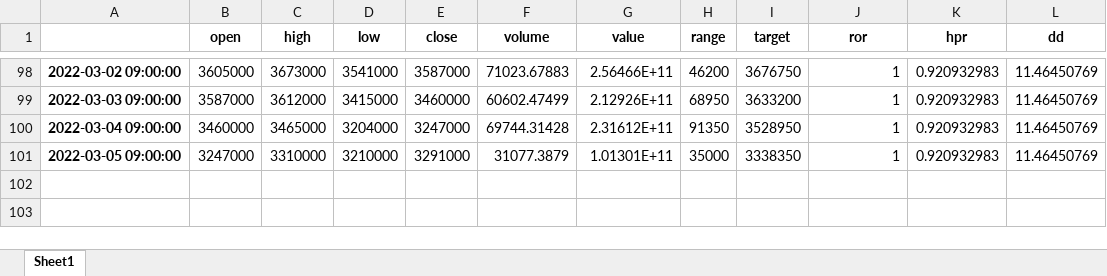
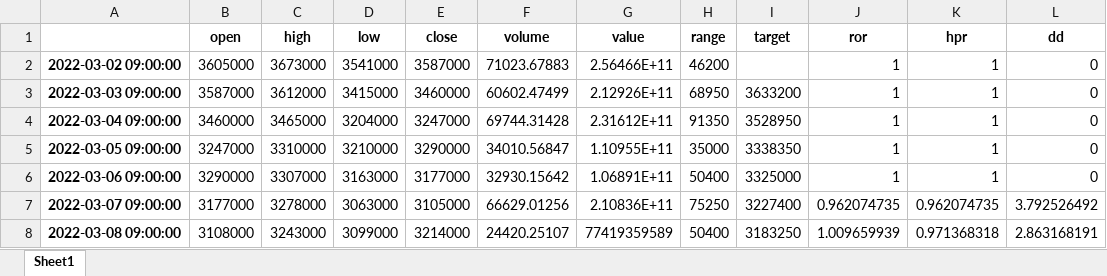
Before and after one commit to hyunmingit/upbit, an Excel workbook: practice/dd.xlsx, sheet Sheet1, drawn as a sheet; only a part is shown, gaps mark what is left out; values as stored, in another font and other column widths than the file's, no borders; addresses are those after the commit; the diff covers the shown part only; the diff names each change by its address in the sheet, - before the commit and + after, or states it on an @@ line.

```diff
--- a/practice/dd.xlsx (sheet Sheet1)
+++ b/practice/dd.xlsx (sheet Sheet1)
-I2 (target): 3676750
+I2 (target): (empty)
-K2:K5 (hpr): 0.920932983
+K2:K5 (hpr): 1
-L2:L5 (dd): 11.46450769
+L2:L5 (dd): 0
-E5 (close): 3291000
+E5 (close): 3290000
-F5 (volume): 31077.3879
+F5 (volume): 34010.56847
-G5 (value): 1.01301E+11
+G5 (value): 1.10955E+11
+row 6: 2022-03-06 09:00:00 | 3290000 | 3307000 | 3163000 | 3177000 | 32930.15642 | 1.06891E+11 | 50400 | 3325000 | 1 | 1 | 0
+row 7: 2022-03-07 09:00:00 | 3177000 | 3278000 | 3063000 | 3105000 | 66629.01256 | 2.10836E+11 | 75250 | 3227400 | 0.962074735 | 0.962074735 | 3.792526492
+row 8: 2022-03-08 09:00:00 | 3108000 | 3243000 | 3099000 | 3214000 | 24420.25107 | 77419359589 | 50400 | 3183250 | 1.009659939 | 0.971368318 | 2.863168191
```
Also changed, not shown: 96 removed rows elsewhere in this sheet, 5 other files.
